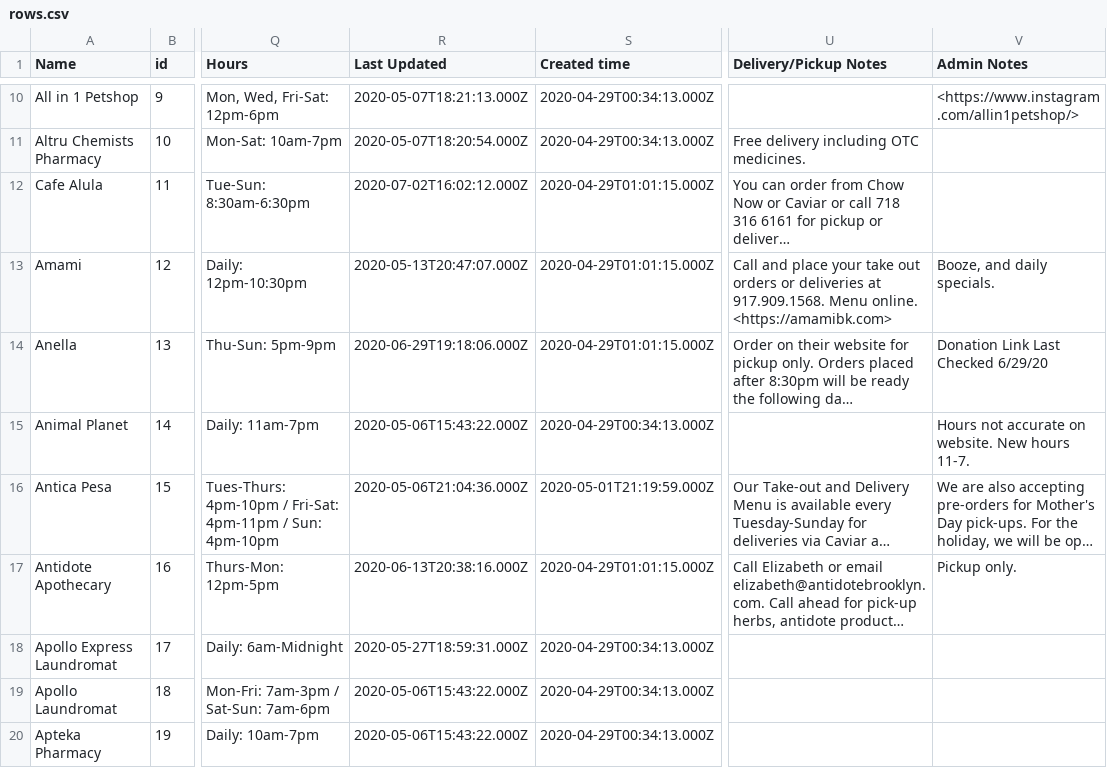
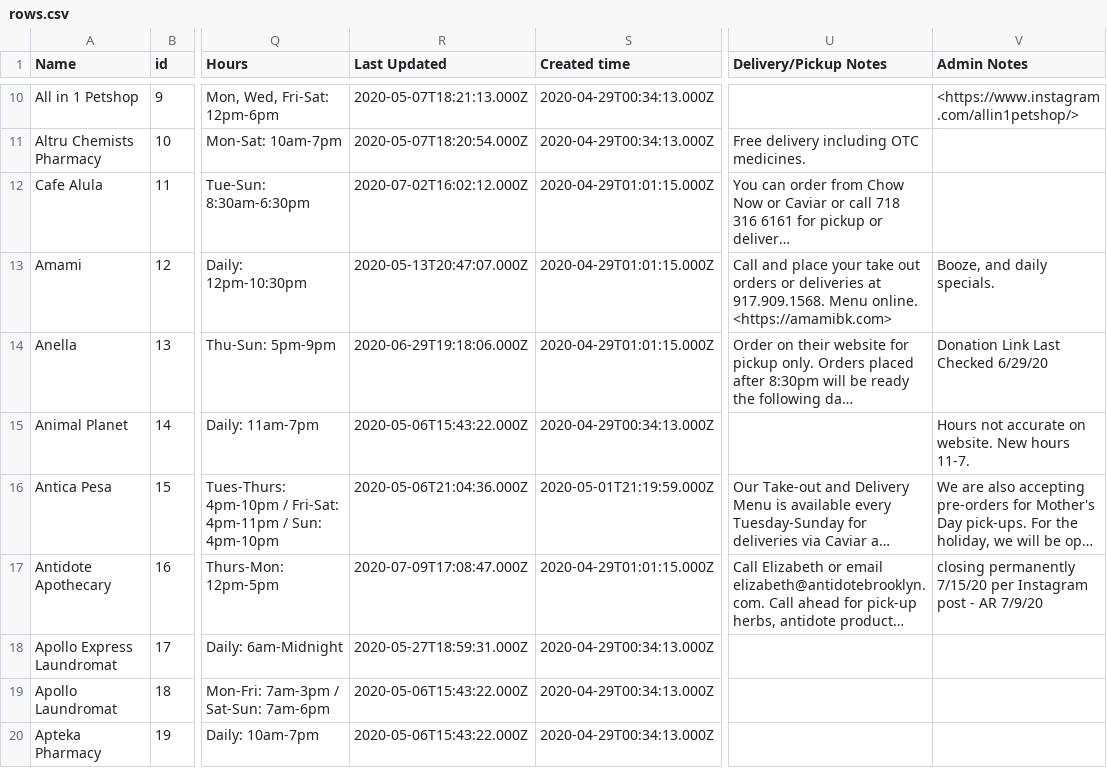
Before and after one commit to BetaNYC/open-business-directory, a CSV file: data/rows.csv, drawn as a sheet; only a part is shown, gaps mark what is left out; long unchanged cells end in …; the diff covers the shown part only; the diff names each change by its address in the sheet, - before the commit and + after, or states it on an @@ line.

```diff
--- a/data/rows.csv
+++ b/data/rows.csv
-R17 (Last Updated): 2020-06-13T20:38:16.000Z
+R17 (Last Updated): 2020-07-09T17:08:47.000Z
-V17 (Admin Notes): Pickup only.
+V17 (Admin Notes): closing permanently 7/15/20 per Instagram post - AR 7/9/20
```
Also changed, not shown: 44 edited cells elsewhere in this file.
